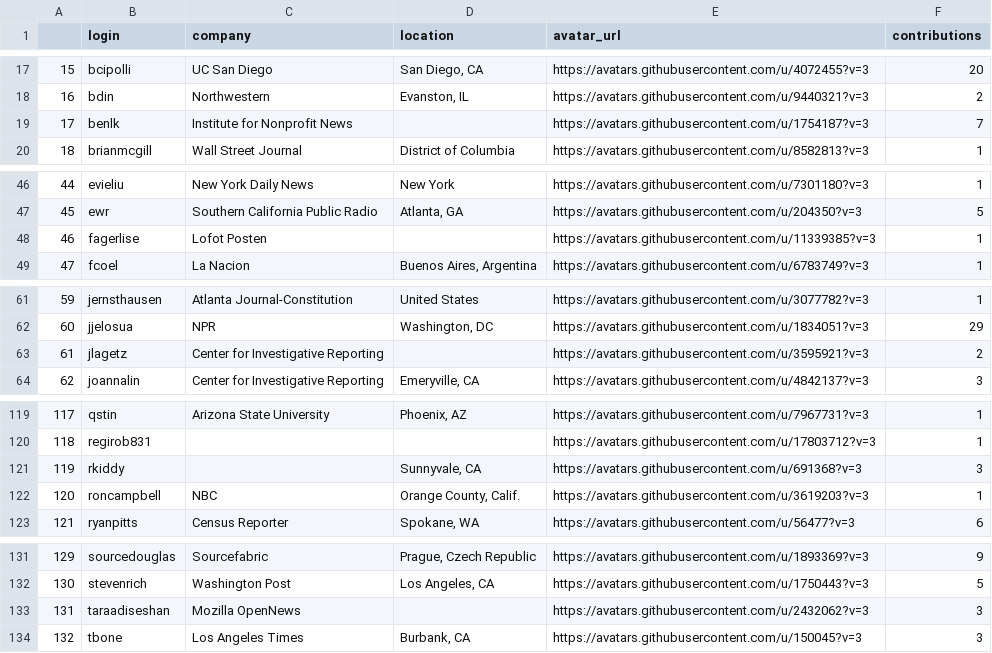
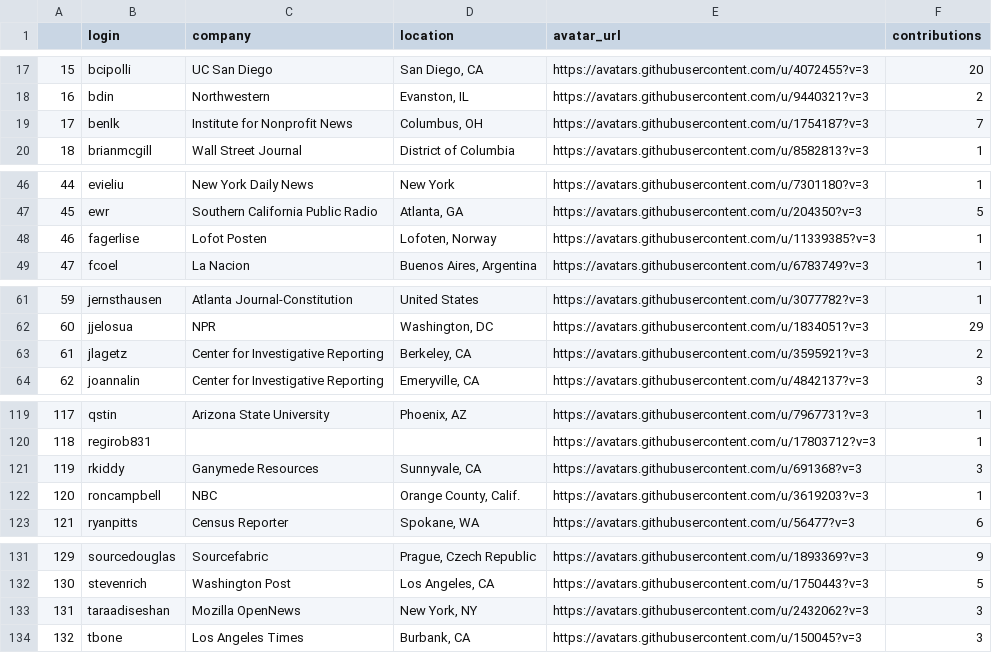
Before and after one commit to palewire/python-calaccess-notebooks, a CSV file: project-management/output/unique-contributors.csv, drawn as a sheet; only a part is shown, gaps mark what is left out.

```diff
--- a/project-management/output/unique-contributors.csv
+++ b/project-management/output/unique-contributors.csv
@@ -18,3 +18,3 @@
 16,bdin,Northwestern,"Evanston, IL",https://avatars.githubusercontent.com/u/9440321?v=3,2
-17,benlk,Institute for Nonprofit News,,https://avatars.githubusercontent.com/u/1754187?v=3,7
+17,benlk,Institute for Nonprofit News,"Columbus, OH",https://avatars.githubusercontent.com/u/1754187?v=3,7
 18,brianmcgill,Wall Street Journal,District of Columbia,https://avatars.githubusercontent.com/u/8582813?v=3,1
@@ -47,3 +47,3 @@
 45,ewr,Southern California Public Radio,"Atlanta, GA",https://avatars.githubusercontent.com/u/204350?v=3,5
-46,fagerlise,Lofot Posten,,https://avatars.githubusercontent.com/u/11339385?v=3,1
+46,fagerlise,Lofot Posten,"Lofoten, Norway",https://avatars.githubusercontent.com/u/11339385?v=3,1
 47,fcoel,La Nacion,"Buenos Aires, Argentina",https://avatars.githubusercontent.com/u/6783749?v=3,1
@@ -62,3 +62,3 @@
 60,jjelosua,NPR,"Washington, DC",https://avatars.githubusercontent.com/u/1834051?v=3,29
-61,jlagetz,Center for Investigative Reporting,,https://avatars.githubusercontent.com/u/3595921?v=3,2
+61,jlagetz,Center for Investigative Reporting,"Berkeley, CA",https://avatars.githubusercontent.com/u/3595921?v=3,2
 62,joannalin,Center for Investigative Reporting,"Emeryville, CA",https://avatars.githubusercontent.com/u/4842137?v=3,3
@@ -120,3 +120,3 @@
 118,regirob831,,,https://avatars.githubusercontent.com/u/17803712?v=3,1
-119,rkiddy,,"Sunnyvale, CA",https://avatars.githubusercontent.com/u/691368?v=3,3
+119,rkiddy,Ganymede Resources,"Sunnyvale, CA",https://avatars.githubusercontent.com/u/691368?v=3,3
 120,roncampbell,NBC,"Orange County, Calif.",https://avatars.githubusercontent.com/u/3619203?v=3,1
@@ -132,3 +132,3 @@
 130,stevenrich,Washington Post,"Los Angeles, CA",https://avatars.githubusercontent.com/u/1750443?v=3,5
-131,taraadiseshan,Mozilla OpenNews,,https://avatars.githubusercontent.com/u/2432062?v=3,3
+131,taraadiseshan,Mozilla OpenNews,"New York, NY",https://avatars.githubusercontent.com/u/2432062?v=3,3
 132,tbone,Los Angeles Times,"Burbank, CA",https://avatars.githubusercontent.com/u/150045?v=3,3
```
Also changed, not shown: project-management/input/contributors-corrections.csv, 2 other files.
